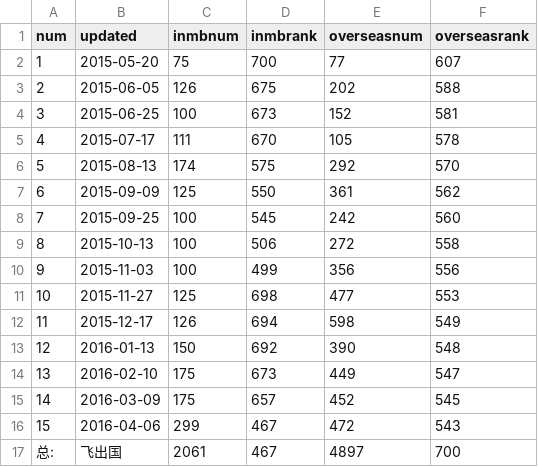
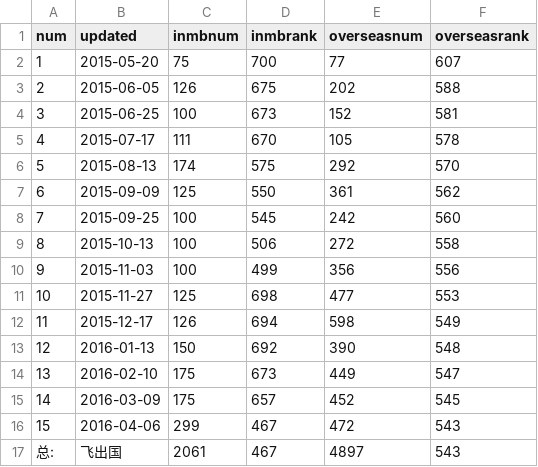
Before and after one commit to fcg/vac, a CSV file: _data/mb/eoi2016.csv, drawn as a sheet.

```diff
--- a/_data/mb/eoi2016.csv
+++ b/_data/mb/eoi2016.csv
@@ -16,2 +16,2 @@ num,updated,inmbnum,inmbrank,overseasnum,overseasrank
 15,2016-04-06,299,467,472,543
-总:,飞出国,2061,467,4897,700
+总:,飞出国,2061,467,4897,543
```
Also changed, not shown: 1 other file.
